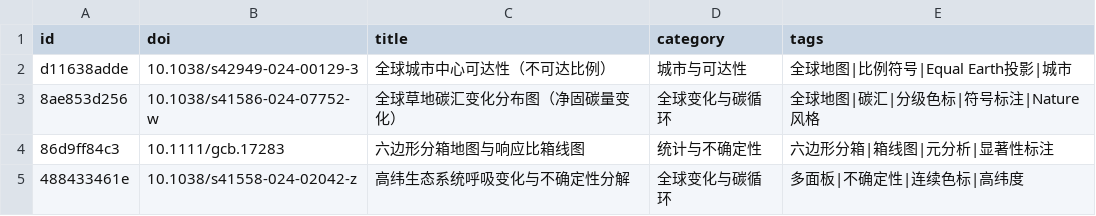
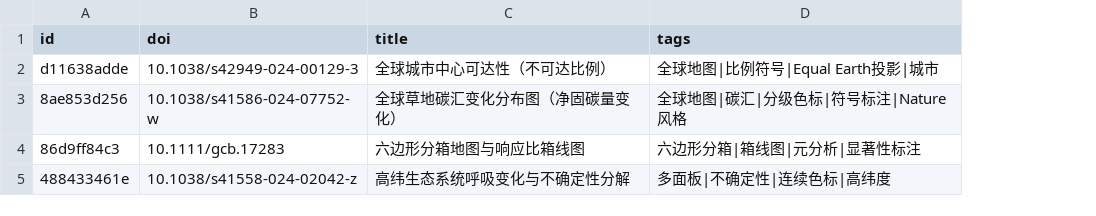
Before and after one commit to zbhgis/GeoSciPlot, a CSV file: meta/titles.csv, drawn as a sheet; the diff names each change by its address in the sheet, - before the commit and + after, or states it on an @@ line.

Commit message:
refactor: 移除 category 字段（数据模型/站点/管理端）

```diff
--- a/meta/titles.csv
+++ b/meta/titles.csv
-column D (category), rows 2-5: 城市与可达性 | 全球变化与碳循环 | 统计与不确定性 | 全球变化与碳循环
```
Also changed, not shown: 5 other files.
